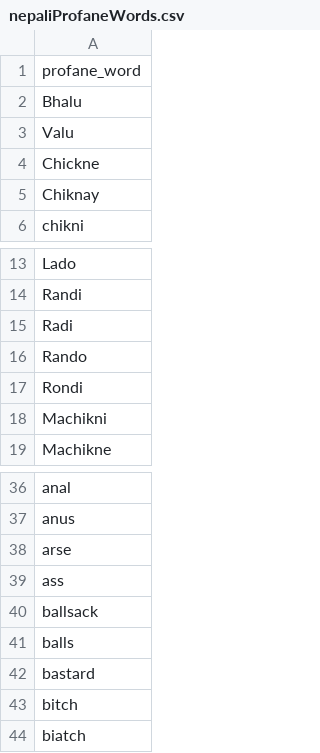
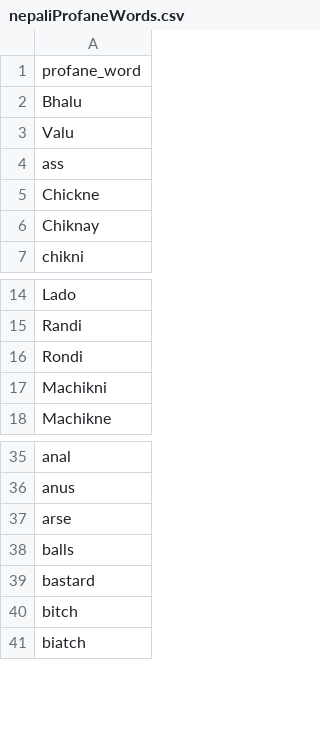
Before and after one commit to bajrasushant/maitighar, a CSV file: maitighar-backend/datas/nepaliProfaneWords.csv, drawn as a sheet; only a part is shown, gaps mark what is left out.

```diff
--- a/maitighar-backend/datas/nepaliProfaneWords.csv
+++ b/maitighar-backend/datas/nepaliProfaneWords.csv
@@ -3,2 +3,3 @@ Bhalu
 Valu
+ass
 Chickne
@@ -14,4 +15,2 @@ Lado
 Randi
-Radi
-Rando
 Rondi
@@ -38,4 +37,2 @@ anus
 arse
-ass
-ballsack
 balls
```
Also changed, not shown: 13 other files.
